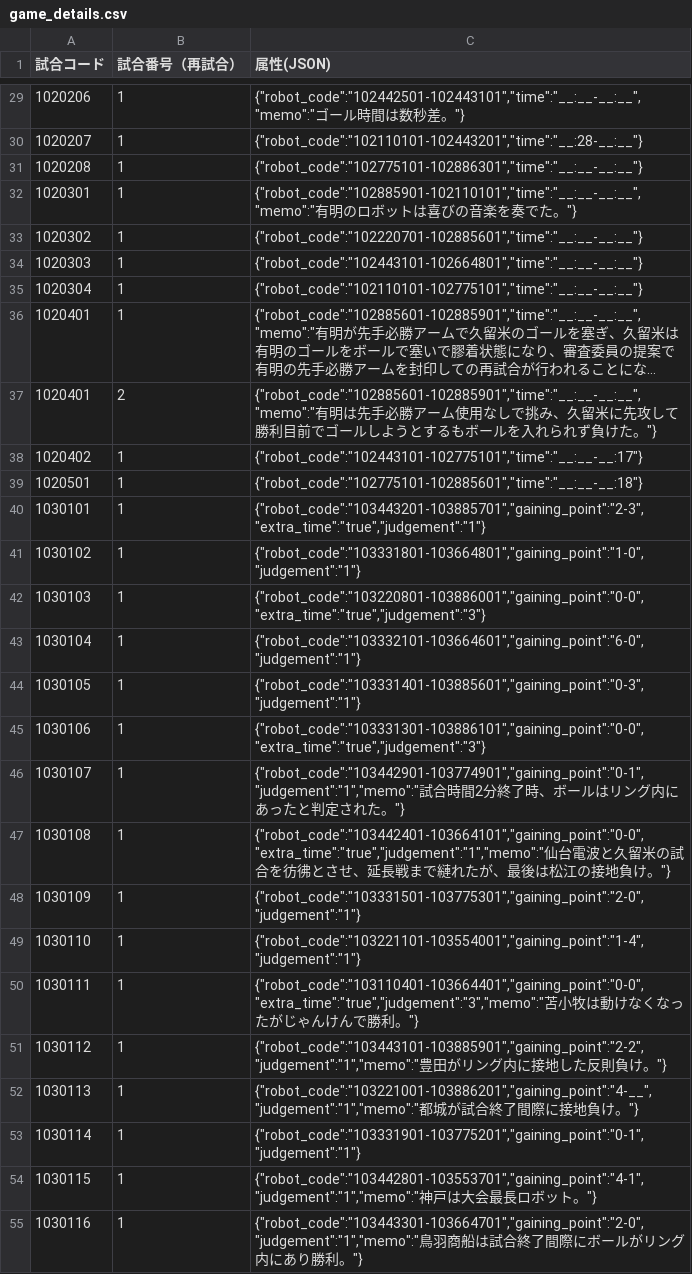
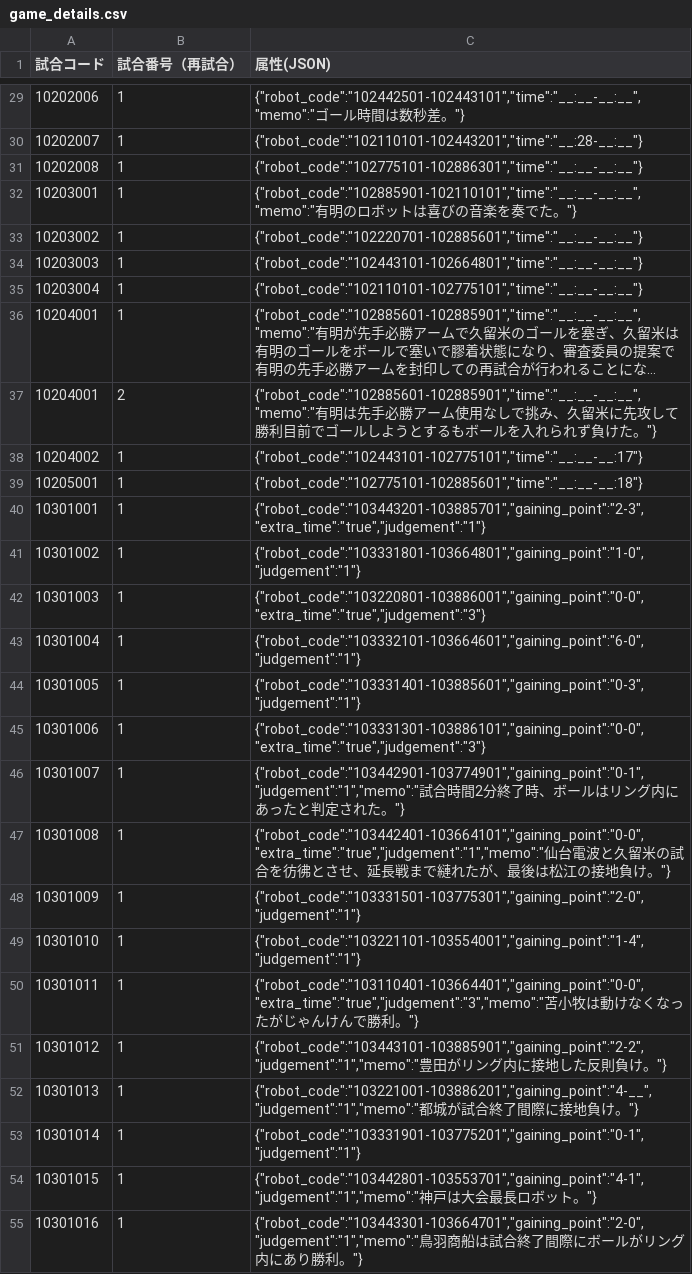
Before and after one commit to kosen-robocon-db/kosen-robocon-db, a CSV file: db/seeds/csv/game_details.csv, drawn as a sheet; only a part is shown, gaps mark what is left out; long unchanged cells end in …; the diff covers the shown part only; the diff names each change by its address in the sheet, - before the commit and + after, or states it on an @@ line.

```diff
--- a/db/seeds/csv/game_details.csv
+++ b/db/seeds/csv/game_details.csv
-A29 (試合コード): 1020206
+A29 (試合コード): 10202006
-A30 (試合コード): 1020207
+A30 (試合コード): 10202007
-A31 (試合コード): 1020208
+A31 (試合コード): 10202008
-A32 (試合コード): 1020301
+A32 (試合コード): 10203001
-A33 (試合コード): 1020302
+A33 (試合コード): 10203002
-A34 (試合コード): 1020303
+A34 (試合コード): 10203003
-A35 (試合コード): 1020304
+A35 (試合コード): 10203004
-A36:A37 (試合コード): 1020401
+A36:A37 (試合コード): 10204001
-A38 (試合コード): 1020402
+A38 (試合コード): 10204002
-A39 (試合コード): 1020501
+A39 (試合コード): 10205001
-A40 (試合コード): 1030101
+A40 (試合コード): 10301001
-A41 (試合コード): 1030102
+A41 (試合コード): 10301002
-A42 (試合コード): 1030103
+A42 (試合コード): 10301003
-A43 (試合コード): 1030104
+A43 (試合コード): 10301004
-A44 (試合コード): 1030105
+A44 (試合コード): 10301005
-A45 (試合コード): 1030106
+A45 (試合コード): 10301006
-A46 (試合コード): 1030107
+A46 (試合コード): 10301007
-A47 (試合コード): 1030108
+A47 (試合コード): 10301008
-A48 (試合コード): 1030109
+A48 (試合コード): 10301009
-A49 (試合コード): 1030110
+A49 (試合コード): 10301010
-A50 (試合コード): 1030111
+A50 (試合コード): 10301011
-A51 (試合コード): 1030112
+A51 (試合コード): 10301012
-A52 (試合コード): 1030113
+A52 (試合コード): 10301013
-A53 (試合コード): 1030114
+A53 (試合コード): 10301014
-A54 (試合コード): 1030115
+A54 (試合コード): 10301015
-A55 (試合コード): 1030116
+A55 (試合コード): 10301016
```
Also changed, not shown: 108 edited cells elsewhere in this file, db/seeds/csv/games.csv, 8 other files.
